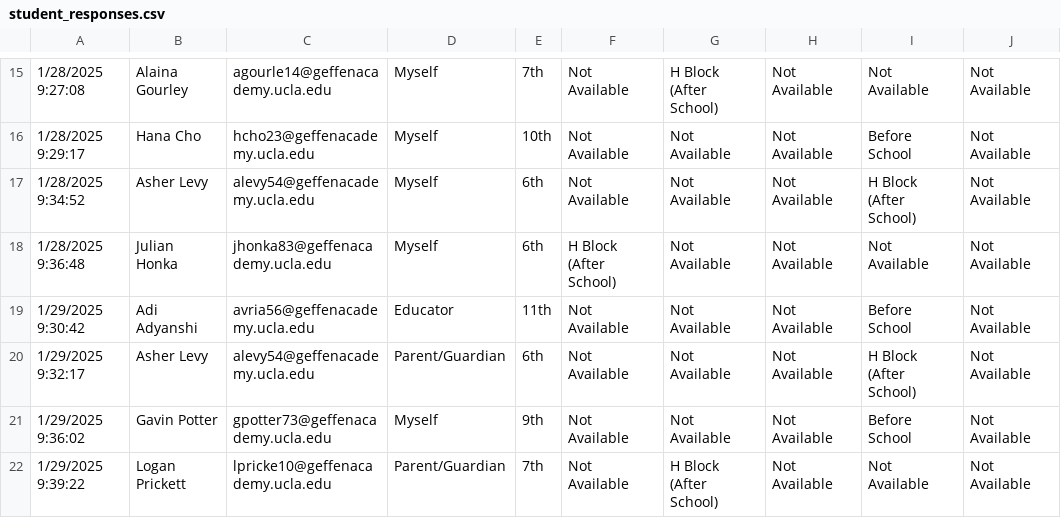
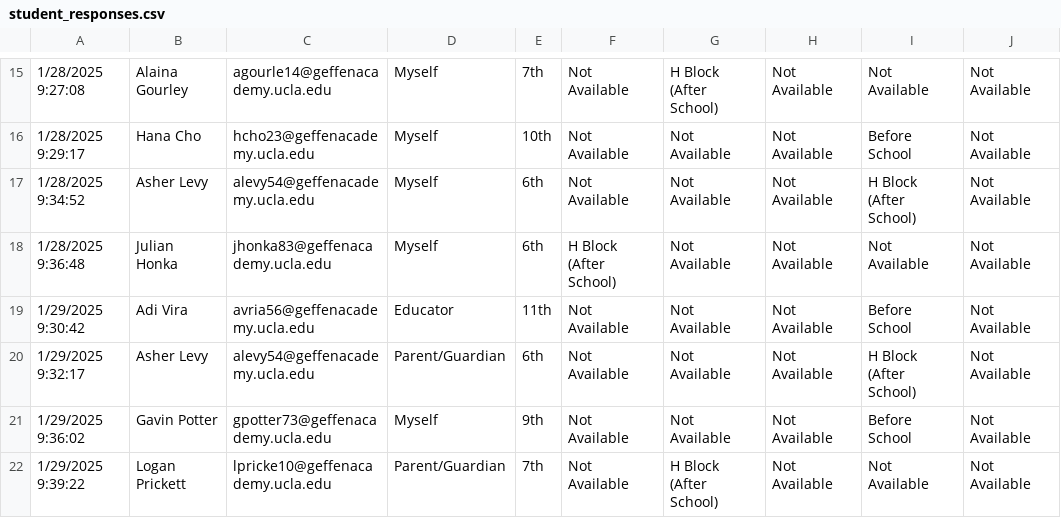
Before and after one commit to ben-steinberg-geffen/Peer-Tutoring-Scheduler, a CSV file: student_responses.csv, drawn as a sheet; only a part is shown, gaps mark what is left out; the diff names each change by its address in the sheet, - before the commit and + after, or states it on an @@ line.

Commit message:
Refactor matching logic in scheduler and update student responses format

```diff
--- a/student_responses.csv
+++ b/student_responses.csv
-B19: Adi Adyanshi
+B19: Adi Vira
```
Also changed, not shown: 1 other file.
